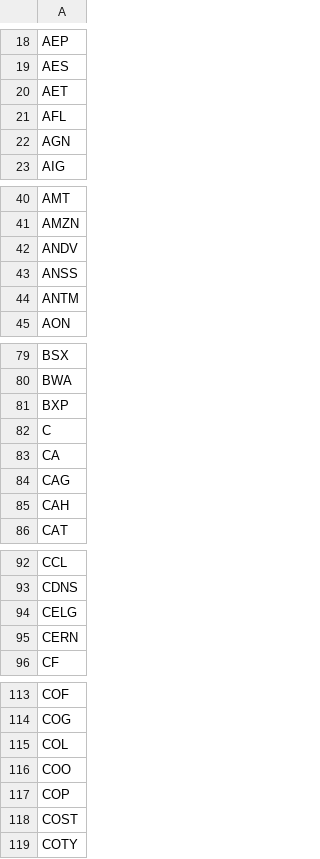
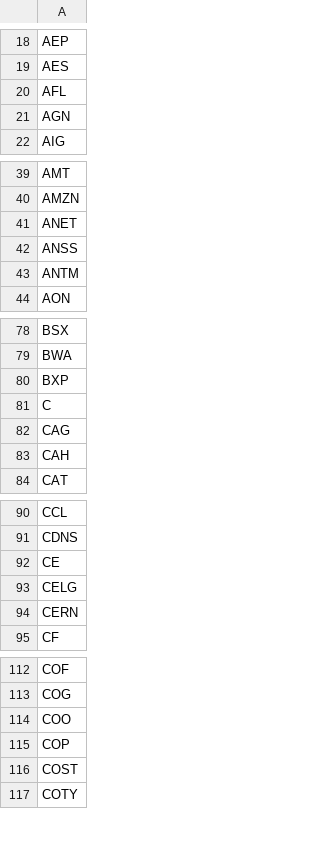
Before and after one commit to clcarver1130/carver_hunt_trading, a CSV file: data/sp500_stocks.csv.csv, drawn as a sheet; only a part is shown, gaps mark what is left out; the diff covers the shown part only.

```diff
--- a/data/sp500_stocks.csv.csv
+++ b/data/sp500_stocks.csv.csv
@@ -19,3 +19,2 @@ AEP
 AES
-AET
 AFL
@@ -41,3 +40,3 @@ AMT
 AMZN
-ANDV
+ANET
 ANSS
@@ -82,3 +81,2 @@ BXP
 C
-CA
 CAG
@@ -93,2 +91,3 @@ CCL
 CDNS
+CE
 CELG
@@ -114,3 +113,2 @@ COF
 COG
-COL
 COO
```
Also changed, not shown: 9 added rows and 8 removed rows elsewhere in this file, testing.csv, 5 other files.
